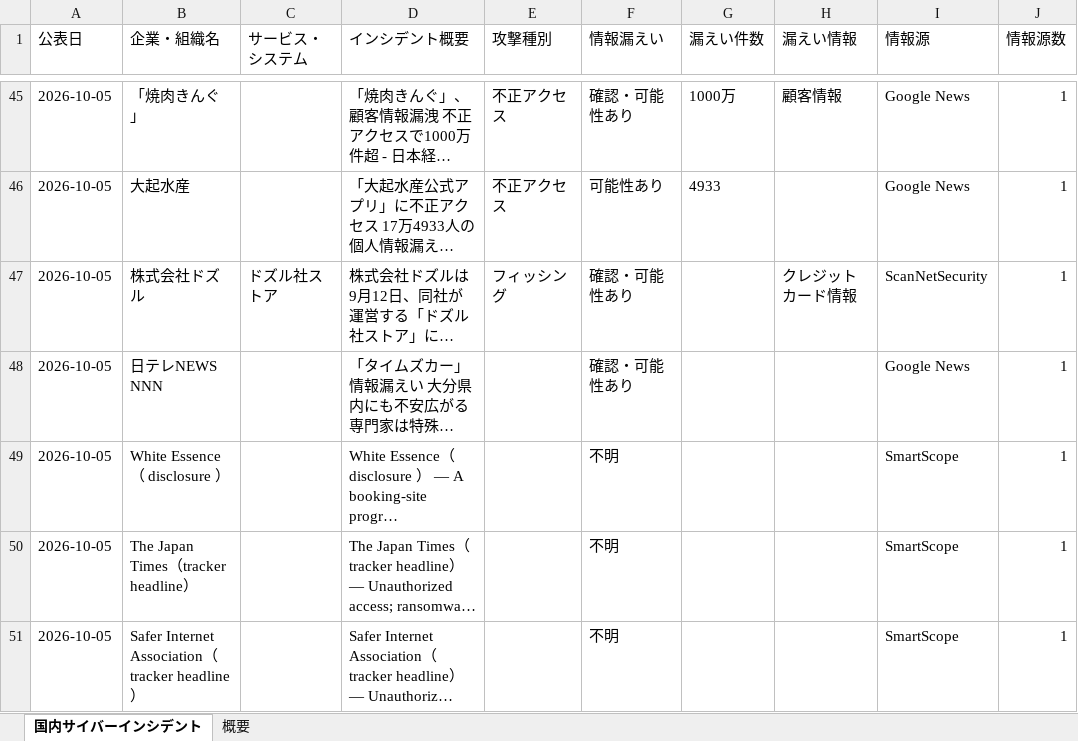
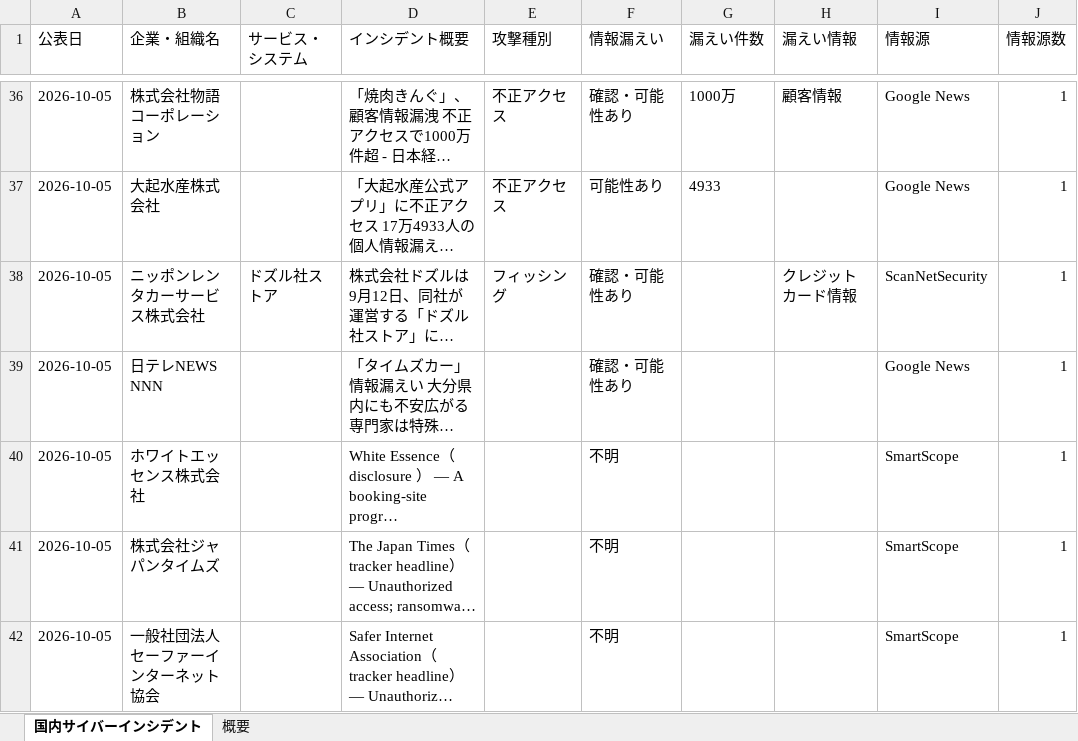
Before and after one commit to keitasatoh0801-alt/ransomlook-mcp, an Excel workbook: japan_cyber_incidents_1month.xlsx, sheet 国内サイバーインシデント, drawn as a sheet; only a part is shown, gaps mark what is left out; long unchanged cells end in …; values as stored, in another font and other column widths than the file's, no borders; addresses are those after the commit; the diff covers the shown part only; the diff names each change by its address in the sheet, - before the commit and + after, or states it on an @@ line.

```diff
--- a/japan_cyber_incidents_1month.xlsx (sheet 国内サイバーインシデント)
+++ b/japan_cyber_incidents_1month.xlsx (sheet 国内サイバーインシデント)
-B36 (企業・組織名): 「焼肉きんぐ」
+B36 (企業・組織名): 株式会社物語コーポレーション
-B37 (企業・組織名): 大起水産
+B37 (企業・組織名): 大起水産株式会社
-B38 (企業・組織名): 株式会社ドズル
+B38 (企業・組織名): ニッポンレンタカーサービス株式会社
-B40 (企業・組織名): White Essence（ disclosure ）
+B40 (企業・組織名): ホワイトエッセンス株式会社
-B41 (企業・組織名): The Japan Times（tracker headline）
+B41 (企業・組織名): 株式会社ジャパンタイムズ
-B42 (企業・組織名): Safer Internet Association（tracker headline）
+B42 (企業・組織名): 一般社団法人セーファーインターネット協会
```
Also changed, not shown: 11 added rows, 125 removed rows and 192 edited cells elsewhere in this sheet, sheet 概要, 2 other files.
